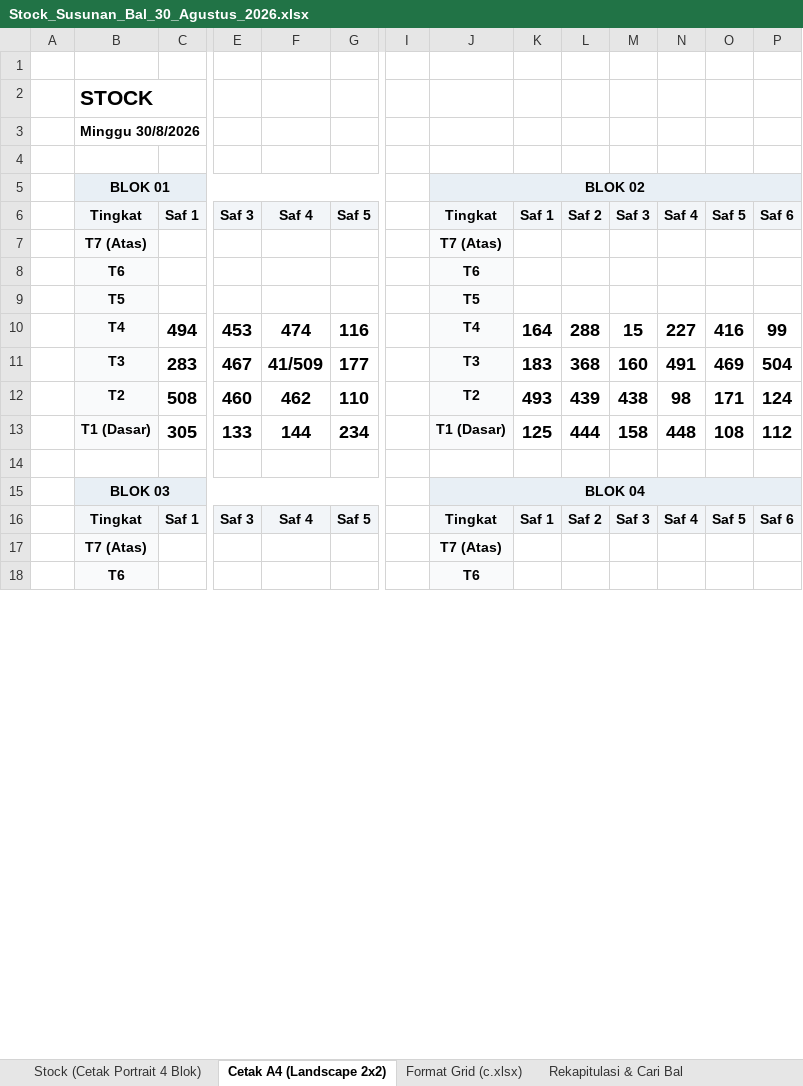
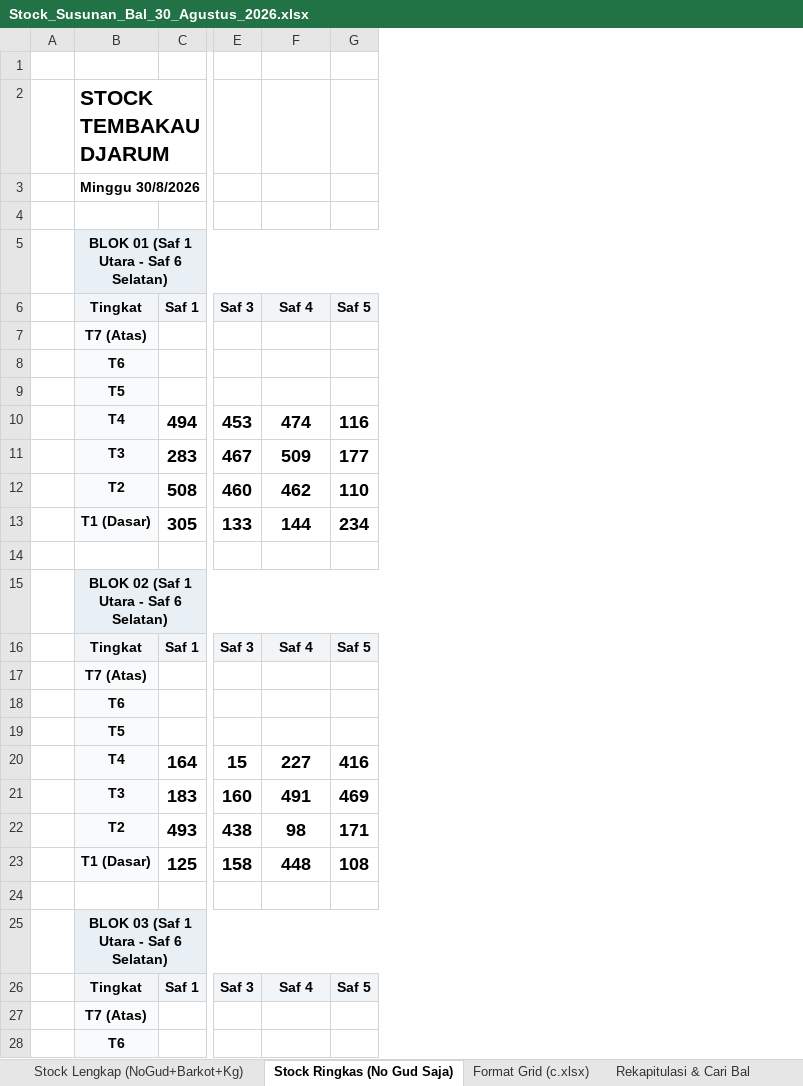
Before and after one commit to grndnstnmlk/stock-gudang-susunan, an Excel workbook: Stock_Susunan_Bal_30_Agustus_2026.xlsx, sheet Stock Ringkas (No Gud Saja), drawn as a sheet; only a part is shown, gaps mark what is left out; values as stored, in another font and other column widths than the file's, no borders; removed rows and columns are numbered as before the commit, all else as after; rows hold the shown columns only; the diff covers the shown part only; the diff names each change by its address in the sheet, - before the commit and + after, or states it on an @@ line.

Commit message:
Update susunan bal report: add Barkot & Kg, refine block direction banner, fix slim print border, and add stock-gudang skill

```diff
--- a/Stock_Susunan_Bal_30_Agustus_2026.xlsx (sheet Stock Ringkas (No Gud Saja))
+++ b/Stock_Susunan_Bal_30_Agustus_2026.xlsx (sheet Stock Ringkas (No Gud Saja))
-sheet tab: Stock (Cetak Portrait 4 Blok)
+sheet tab: Stock Lengkap (NoGud+Barkot+Kg)
-sheet tab: Cetak A4 (Landscape 2x2)
+sheet tab: Stock Ringkas (No Gud Saja)
-column I, empty
-column J (Tingkat), row 5: BLOK 02; rows 7-18: T7 (Atas) | T6 | T5 | T4 | T3 | T2 | T1 (Dasar) |  | BLOK 04 | Tingkat | T7 (Atas) | T6
-column K (Saf 1), rows 10-16: 164 | 183 | 493 | 125 |  |  | Saf 1
-column L (Saf 2), rows 10-16: 288 | 368 | 439 | 444 |  |  | Saf 2
-column M (Saf 3), rows 10-16: 15 | 160 | 438 | 158 |  |  | Saf 3
-column N (Saf 4), rows 10-16: 227 | 491 | 98 | 448 |  |  | Saf 4
-column O (Saf 5), rows 10-16: 416 | 469 | 171 | 108 |  |  | Saf 5
-column P (Saf 6), rows 10-16: 99 | 504 | 124 | 112 |  |  | Saf 6
-B2 (Tingkat): STOCK
+B2 (Tingkat): STOCK TEMBAKAU DJARUM
-B5 (Tingkat): BLOK 01
+B5 (Tingkat): BLOK 01 (Saf 1 Utara - Saf 6 Selatan)
-F11 (Saf 4): 41/509
+F11 (Saf 4): 509
-B15 (Tingkat): BLOK 03
+B15 (Tingkat): BLOK 02 (Saf 1 Utara - Saf 6 Selatan)
+row 16:  | Tingkat | Saf 1 | Saf 3 | Saf 4 | Saf 5
+row 17:  | T7 (Atas)
+row 18:  | T6
+row 19:  | T5
+row 20:  | T4 | 164 | 15 | 227 | 416
+row 21:  | T3 | 183 | 160 | 491 | 469
+row 22:  | T2 | 493 | 438 | 98 | 171
+row 23:  | T1 (Dasar) | 125 | 158 | 448 | 108
+row 24: (empty)
+row 25:  | BLOK 03 (Saf 1 Utara - Saf 6 Selatan)
```
Also changed, not shown: 70 added rows, 6 edited cells, cell formats and merged cells elsewhere in this sheet, sheet Stock Lengkap (NoGud+Barkot+Kg), sheet Rekapitulasi & Cari Bal, sheet Format Grid (c.xlsx), c.xlsx, 3 other files.
